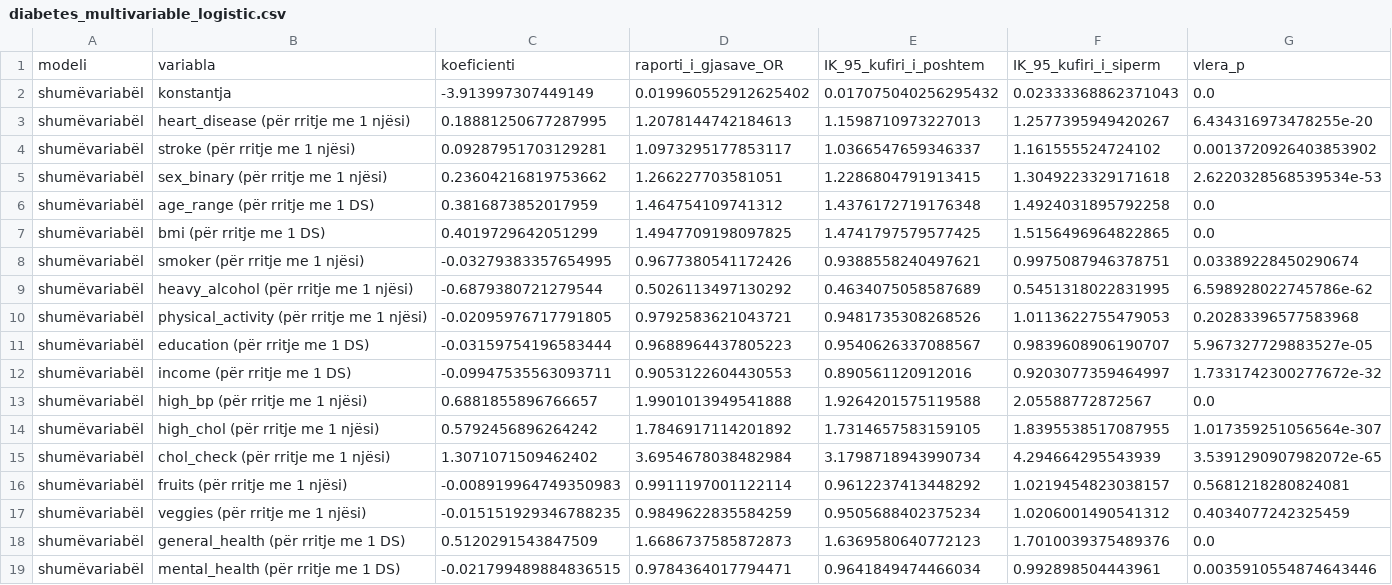
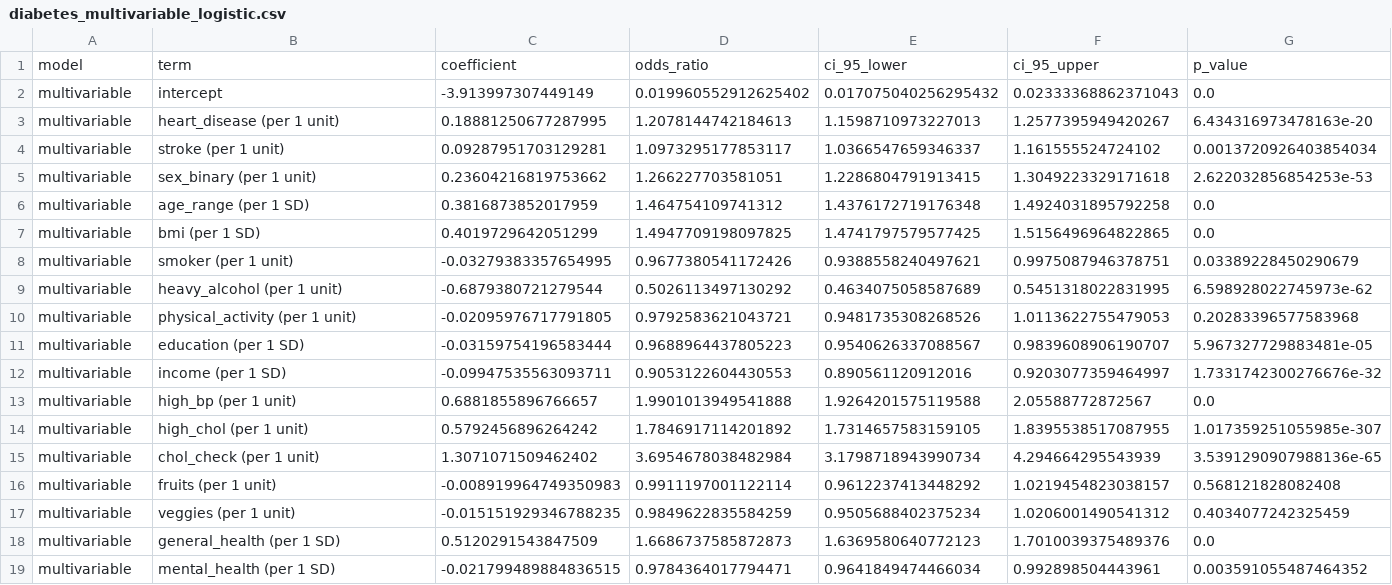
Before and after one commit to adelaagalliu/disease-risk-prediction-thesis, a CSV file: results/statistical_analysis/diabetes_multivariable_logistic.csv, drawn as a sheet; only a part is shown; the diff covers the shown part only.

```diff
--- a/results/statistical_analysis/diabetes_multivariable_logistic.csv
+++ b/results/statistical_analysis/diabetes_multivariable_logistic.csv
@@ -1,19 +1,19 @@
-modeli,variabla,koeficienti,raporti_i_gjasave_OR,IK_95_kufiri_i_poshtem,IK_95_kufiri_i_siperm,vlera_p
-shumëvariabël,konstantja,-3.913997307449149,0.019960552912625402,0.017075040256295432,0.02333368862371043,0.0
-shumëvariabël,heart_disease (për rritje me 1 njësi),0.18881250677287995,1.2078144742184613,1.1598710973227013,1.2577395949420267,6.434316973478255e-20
-shumëvariabël,stroke (për rritje me 1 njësi),0.09287951703129281,1.0973295177853117,1.0366547659346337,1.161555524724102,0.0013720926403853902
-shumëvariabël,sex_binary (për rritje me 1 njësi),0.23604216819753662,1.266227703581051,1.2286804791913415,1.3049223329171618,2.6220328568539534e-53
-shumëvariabël,age_range (për rritje me 1 DS),0.3816873852017959,1.464754109741312,1.4376172719176348,1.4924031895792258,0.0
-shumëvariabël,bmi (për rritje me 1 DS),0.4019729642051299,1.4947709198097825,1.4741797579577425,1.5156496964822865,0.0
-shumëvariabël,smoker (për rritje me 1 njësi),-0.03279383357654995,0.9677380541172426,0.9388558240497621,0.9975087946378751,0.03389228450290674
-shumëvariabël,heavy_alcohol (për rritje me 1 njësi),-0.6879380721279544,0.5026113497130292,0.4634075058587689,0.5451318022831995,6.598928022745786e-62
-shumëvariabël,physical_activity (për rritje me 1 njësi),-0.02095976717791805,0.9792583621043721,0.9481735308268526,1.0113622755479053,0.20283396577583968
-shumëvariabël,education (për rritje me 1 DS),-0.03159754196583444,0.9688964437805223,0.9540626337088567,0.9839608906190707,5.967327729883527e-05
-shumëvariabël,income (për rritje me 1 DS),-0.09947535563093711,0.9053122604430553,0.890561120912016,0.9203077359464997,1.7331742300277672e-32
-shumëvariabël,high_bp (për rritje me 1 njësi),0.6881855896766657,1.9901013949541888,1.9264201575119588,2.05588772872567,0.0
-shumëvariabël,high_chol (për rritje me 1 njësi),0.5792456896264242,1.7846917114201892,1.7314657583159105,1.8395538517087955,1.017359251056564e-307
-shumëvariabël,chol_check (për rritje me 1 njësi),1.3071071509462402,3.6954678038482984,3.1798718943990734,4.294664295543939,3.5391290907982072e-65
-shumëvariabël,fruits (për rritje me 1 njësi),-0.008919964749350983,0.9911197001122114,0.9612237413448292,1.0219454823038157,0.5681218280824081
-shumëvariabël,veggies (për rritje me 1 njësi),-0.015151929346788235,0.9849622835584259,0.9505688402375234,1.0206001490541312,0.4034077242325459
-shumëvariabël,general_health (për rritje me 1 DS),0.5120291543847509,1.6686737585872873,1.6369580640772123,1.7010039375489376,0.0
-shumëvariabël,mental_health (për rritje me 1 DS),-0.021799489884836515,0.9784364017794471,0.9641849474466034,0.992898504443961,0.0035910554874643446
+model,term,coefficient,odds_ratio,ci_95_lower,ci_95_upper,p_value
+multivariable,intercept,-3.913997307449149,0.019960552912625402,0.017075040256295432,0.02333368862371043,0.0
+multivariable,heart_disease (per 1 unit),0.18881250677287995,1.2078144742184613,1.1598710973227013,1.2577395949420267,6.434316973478163e-20
+multivariable,stroke (per 1 unit),0.09287951703129281,1.0973295177853117,1.0366547659346337,1.161555524724102,0.0013720926403854034
+multivariable,sex_binary (per 1 unit),0.23604216819753662,1.266227703581051,1.2286804791913415,1.3049223329171618,2.622032856854253e-53
+multivariable,age_range (per 1 SD),0.3816873852017959,1.464754109741312,1.4376172719176348,1.4924031895792258,0.0
+multivariable,bmi (per 1 SD),0.4019729642051299,1.4947709198097825,1.4741797579577425,1.5156496964822865,0.0
+multivariable,smoker (per 1 unit),-0.03279383357654995,0.9677380541172426,0.9388558240497621,0.9975087946378751,0.03389228450290679
+multivariable,heavy_alcohol (per 1 unit),-0.6879380721279544,0.5026113497130292,0.4634075058587689,0.5451318022831995,6.598928022745973e-62
+multivariable,physical_activity (per 1 unit),-0.02095976717791805,0.9792583621043721,0.9481735308268526,1.0113622755479053,0.20283396577583968
+multivariable,education (per 1 SD),-0.03159754196583444,0.9688964437805223,0.9540626337088567,0.9839608906190707,5.967327729883481e-05
+multivariable,income (per 1 SD),-0.09947535563093711,0.9053122604430553,0.890561120912016,0.9203077359464997,1.7331742300276676e-32
+multivariable,high_bp (per 1 unit),0.6881855896766657,1.9901013949541888,1.9264201575119588,2.05588772872567,0.0
+multivariable,high_chol (per 1 unit),0.5792456896264242,1.7846917114201892,1.7314657583159105,1.8395538517087955,1.017359251055985e-307
+multivariable,chol_check (per 1 unit),1.3071071509462402,3.6954678038482984,3.1798718943990734,4.294664295543939,3.5391290907988136e-65
+multivariable,fruits (per 1 unit),-0.008919964749350983,0.9911197001122114,0.9612237413448292,1.0219454823038157,0.568121828082408
+multivariable,veggies (per 1 unit),-0.015151929346788235,0.9849622835584259,0.9505688402375234,1.0206001490541312,0.4034077242325459
+multivariable,general_health (per 1 SD),0.5120291543847509,1.6686737585872873,1.6369580640772123,1.7010039375489376,0.0
+multivariable,mental_health (per 1 SD),-0.021799489884836515,0.9784364017794471,0.9641849474466034,0.992898504443961,0.003591055487464352
```
Also changed, not shown: 9 edited cells elsewhere in this file, results/statistical_analysis/diabetes_descriptive.csv, results/statistical_analysis/heart_disease_descriptive.csv, 10 other files.
